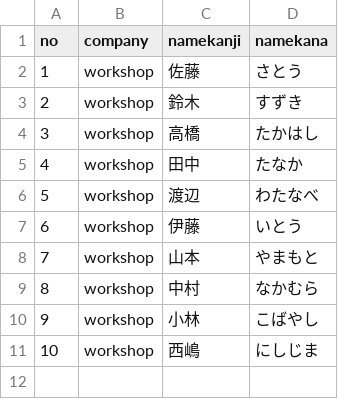
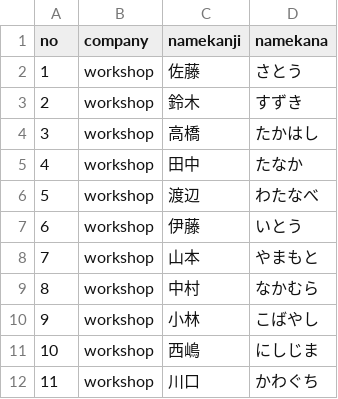
Before and after one commit to suzuki-yusuke-fixer/Workshop.Github, a CSV file: workshop/base.csv, drawn as a sheet.

Commit message:
2回目

```diff
--- a/workshop/base.csv
+++ b/workshop/base.csv
@@ -11 +11,2 @@ no,company,namekanji,namekana,
 10,workshop,西嶋,にしじま,
+11,workshop,川口,かわぐち,
```
